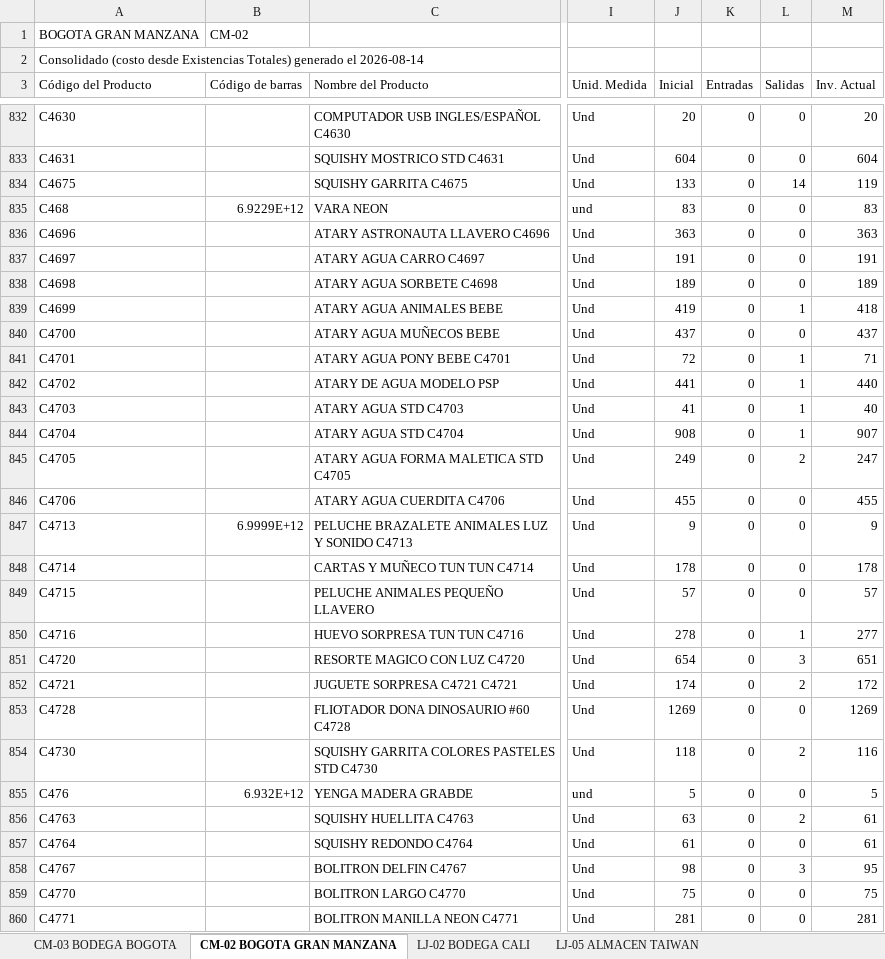
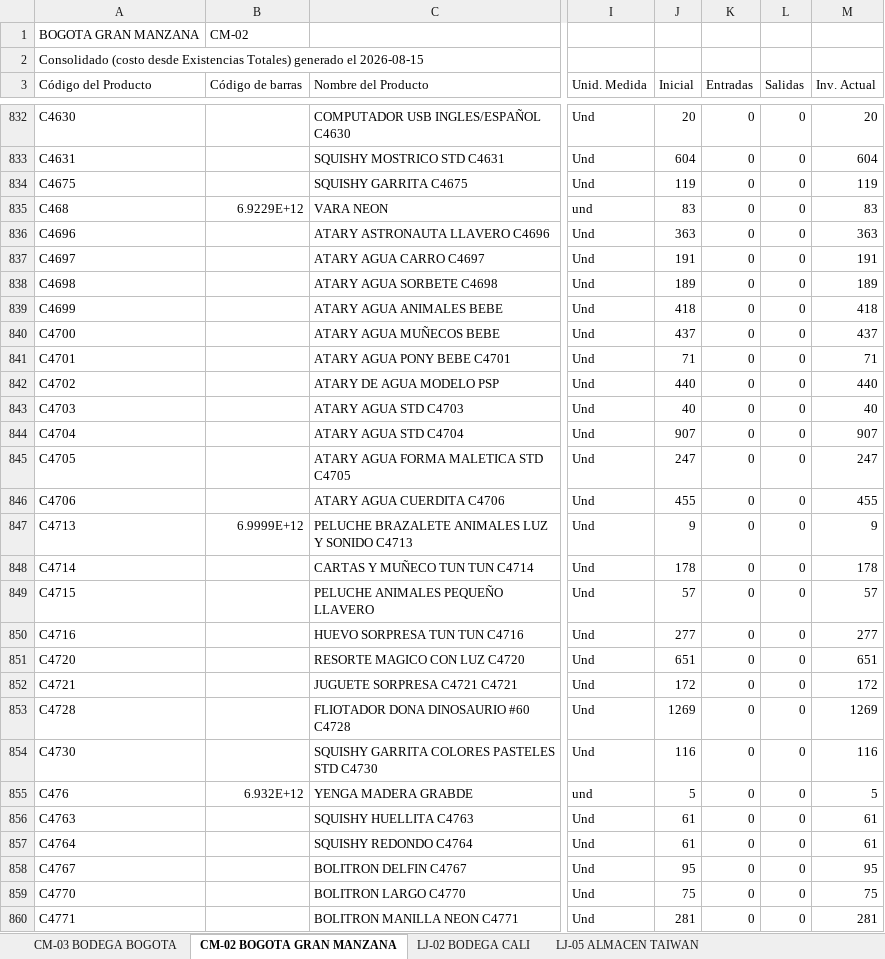
Before and after one commit to jeicardu03/vsummer-dashboard-toys, an Excel workbook: consolidado.xlsx, sheet CM-02 BOGOTA GRAN MANZANA, drawn as a sheet; only a part is shown, gaps mark what is left out; values as stored, in another font and other column widths than the file's, no borders; the diff covers the shown part only; the diff names each change by its address in the sheet, - before the commit and + after, or states it on an @@ line.

```diff
--- a/consolidado.xlsx (sheet CM-02 BOGOTA GRAN MANZANA)
+++ b/consolidado.xlsx (sheet CM-02 BOGOTA GRAN MANZANA)
-A2 (Código del Producto): …generado el 2026-08-14
+A2 (Código del Producto): …generado el 2026-08-15
-J834 (Inicial): 133
+J834 (Inicial): 119
-L834 (Salidas): 14
+L834 (Salidas): 0
-J839 (Inicial): 419
+J839 (Inicial): 418
-L839 (Salidas): 1
+L839 (Salidas): 0
-J841 (Inicial): 72
+J841 (Inicial): 71
-L841:L844 (Salidas): 1
+L841:L844 (Salidas): 0
-J842 (Inicial): 441
+J842 (Inicial): 440
-J843 (Inicial): 41
+J843 (Inicial): 40
-J844 (Inicial): 908
+J844 (Inicial): 907
-J845 (Inicial): 249
+J845 (Inicial): 247
-L845 (Salidas): 2
+L845 (Salidas): 0
-J850 (Inicial): 278
+J850 (Inicial): 277
-L850 (Salidas): 1
+L850 (Salidas): 0
-J851 (Inicial): 654
+J851 (Inicial): 651
-L851 (Salidas): 3
+L851 (Salidas): 0
-J852 (Inicial): 174
+J852 (Inicial): 172
-L852 (Salidas): 2
+L852 (Salidas): 0
-J854 (Inicial): 118
+J854 (Inicial): 116
-L854 (Salidas): 2
+L854 (Salidas): 0
-J856 (Inicial): 63
+J856 (Inicial): 61
-L856 (Salidas): 2
+L856 (Salidas): 0
-J858 (Inicial): 98
+J858 (Inicial): 95
-L858 (Salidas): 3
+L858 (Salidas): 0
```
Also changed, not shown: 187 edited cells elsewhere in this sheet, sheet LJ-101 ALMACEN BUCARAMANGA, sheet 02 LOCAL 32, sheet CM-105 CTG TOP OPEN, sheet LJ-05 ALMACEN TAIWAN, sheet 03 BODEGA AUXILIAR 32, sheet CM-03 BODEGA BOGOTA, 4 more sheets, bodegas/02.xlsx, bodegas/CM-02.xlsx, 12 other files.
